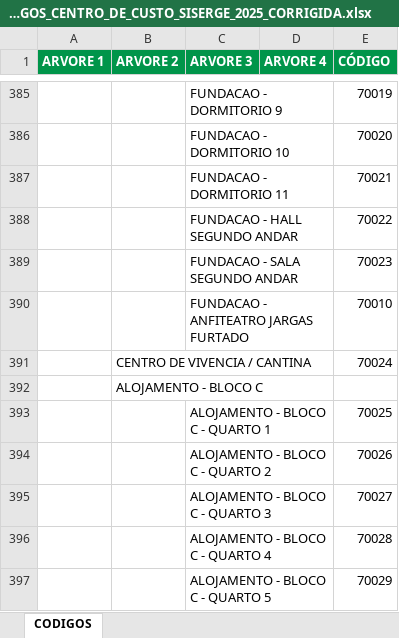
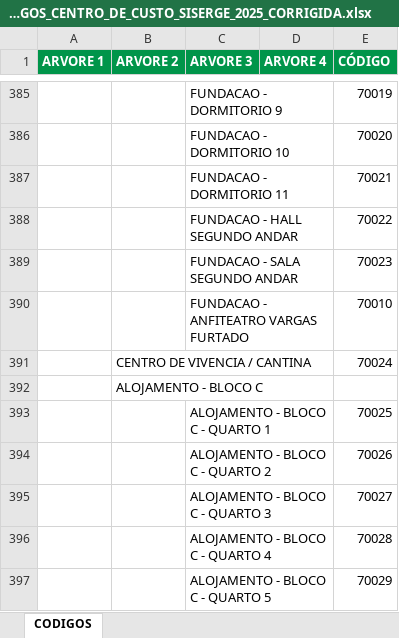
Before and after one commit to douglascunha2005-bit/inventario-rio-pomba, an Excel workbook: CODIGOS_CENTRO_DE_CUSTO_SISERGE_2025_CORRIGIDA.xlsx, sheet CODIGOS, drawn as a sheet; only a part is shown, gaps mark what is left out; values as stored, in another font and other column widths than the file's, no borders; charts and pictures not drawn; the diff names each change by its address in the sheet, - before the commit and + after, or states it on an @@ line.

Commit message:
Corrige 70010 VARGAS e adiciona CLAUDE.md

```diff
--- a/CODIGOS_CENTRO_DE_CUSTO_SISERGE_2025_CORRIGIDA.xlsx (sheet CODIGOS)
+++ b/CODIGOS_CENTRO_DE_CUSTO_SISERGE_2025_CORRIGIDA.xlsx (sheet CODIGOS)
-C390 (ARVORE 3): FUNDACAO - ANFITEATRO JARGAS FURTADO
+C390 (ARVORE 3): FUNDACAO - ANFITEATRO VARGAS FURTADO
```
Also changed, not shown: charts or pictures, 2 other files.
